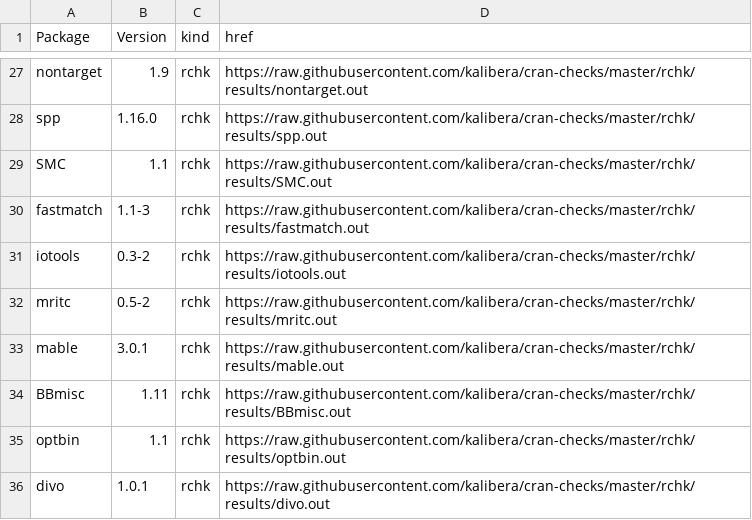
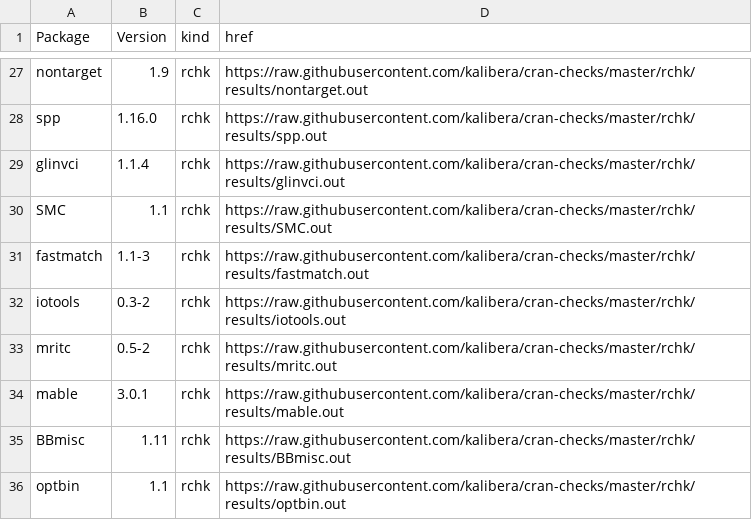
Before and after one commit to kalibera/cran-checks, a CSV file: rchk/rchk.csv, drawn as a sheet; only a part is shown, gaps mark what is left out; the shorter side is filled out with more unchanged rows.

Commit message:
Updated results.

```diff
--- a/rchk/rchk.csv
+++ b/rchk/rchk.csv
@@ -28,2 +28,3 @@ nontarget,1.9,rchk,https://raw.githubusercontent.com/kalibera/cran-checks/master
 spp,1.16.0,rchk,https://raw.githubusercontent.com/kalibera/cran-checks/master/rchk/results/spp.out
+glinvci,1.1.4,rchk,https://raw.githubusercontent.com/kalibera/cran-checks/master/rchk/results/glinvci.out
 SMC,1.1,rchk,https://raw.githubusercontent.com/kalibera/cran-checks/master/rchk/results/SMC.out
```
Also changed, not shown: 2 other files.
